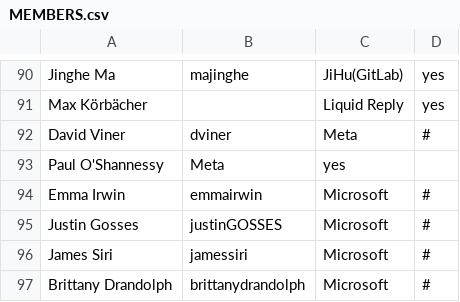
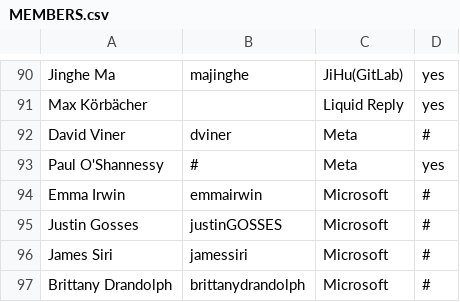
Before and after one commit to todogroup/governance, a CSV file: MEMBERS.csv, drawn as a sheet; only a part is shown, gaps mark what is left out.

Commit message:
Update MEMBERS.csv
Signed-off-by: Ana Jimenez Santamaria <ana@todogroup.org>

```diff
--- a/MEMBERS.csv
+++ b/MEMBERS.csv
@@ -92,3 +92,3 @@ Max Körbächer,,Liquid Reply,yes
 David Viner,dviner,Meta,#
-Paul O'Shannessy,Meta,yes
+Paul O'Shannessy,#,Meta,yes
 Emma Irwin,emmairwin,Microsoft,#
```
